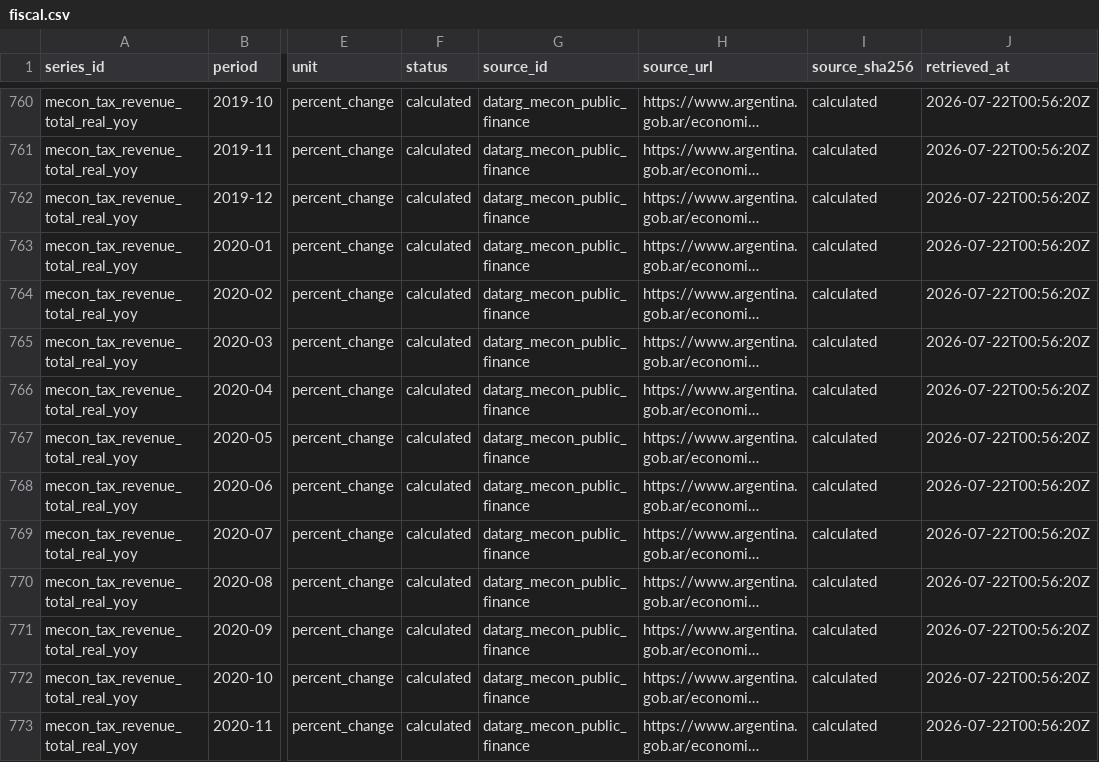
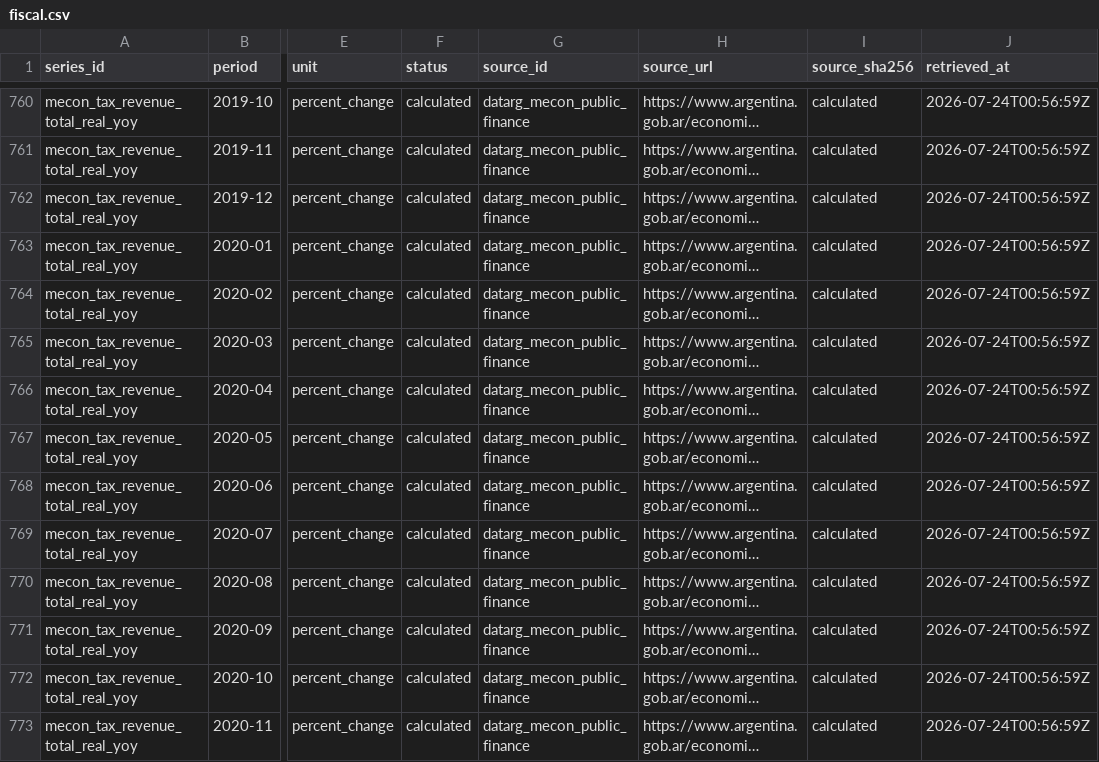
Before and after one commit to mlinei/DatArg, a CSV file: data/processed/fiscal.csv, drawn as a sheet; only a part is shown, gaps mark what is left out; long unchanged cells end in …; the diff covers the shown part only; the diff names each change by its address in the sheet, - before the commit and + after, or states it on an @@ line.

```diff
--- a/data/processed/fiscal.csv
+++ b/data/processed/fiscal.csv
-J760:J773 (retrieved_at): 2026-07-22T00:56:20Z
+J760:J773 (retrieved_at): 2026-07-24T00:56:59Z
```
Also changed, not shown: 177 edited cells elsewhere in this file, data/processed/inflation.csv, data/processed/markets.csv, 16 other files.
